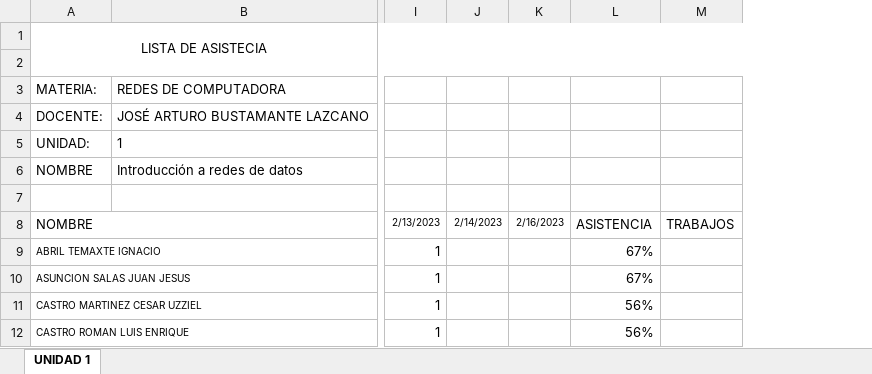
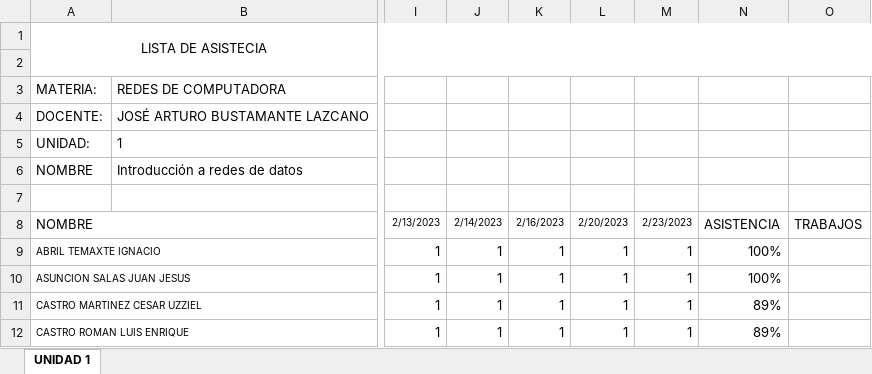
Before and after one commit to arturobl00/Semestre2023Tec, an Excel workbook: Redes de Computadora/LISTA DE ASISTENCIA.xlsx, sheet UNIDAD 1, drawn as a sheet; only a part is shown, gaps mark what is left out; values as stored, in another font and other column widths than the file's, no borders; conditional formats not drawn; removed rows and columns are numbered as before the commit, all else as after; the diff names each change by its address in the sheet, - before the commit and + after, or states it on an @@ line.

```diff
--- a/Redes de Computadora/LISTA DE ASISTENCIA.xlsx (sheet UNIDAD 1)
+++ b/Redes de Computadora/LISTA DE ASISTENCIA.xlsx (sheet UNIDAD 1)
-column J, row 8: 2/14/2023
-column K, row 8: 2/16/2023
-column L, rows 8-12: ASISTENCIA | 67% | 67% | 56% | 56%
+column J, rows 8-12: 2/14/2023 | 1 | 1 | 1 | 1
+column K, rows 8-12: 2/16/2023 | 1 | 1 | 1 | 1
+column L, rows 8-12: 2/20/2023 | 1 | 1 | 1 | 1
+column M, rows 8-12: 2/23/2023 | 1 | 1 | 1 | 1
+column N, rows 8-12: ASISTENCIA | 100% | 100% | 89% | 89%
```
Also changed, not shown: Inteligencia Artificial/LISTA DE ASISTENCIA.xlsx, Topicos Av de Programación/LISTA DE ASISTENCIA.xlsx, 18 other files.
